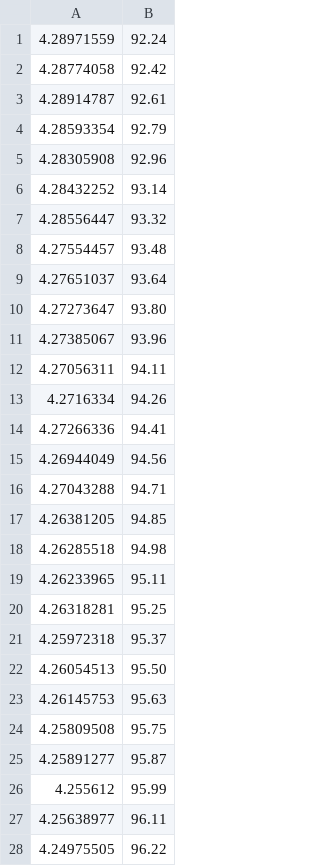
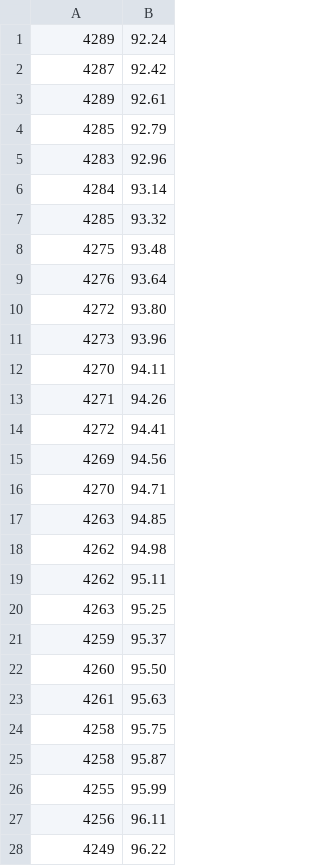
Before and after one commit to ashkitten/g933-utils, a CSV file: libg933/src/charging_descending.csv, drawn as a sheet; only a part is shown; the diff covers the shown part only.

```diff
--- a/libg933/src/charging_descending.csv
+++ b/libg933/src/charging_descending.csv
@@ -1,28 +1,28 @@
-4.28971559,92.24
-4.28774058,92.42
-4.28914787,92.61
-4.28593354,92.79
-4.28305908,92.96
-4.28432252,93.14
-4.28556447,93.32
-4.27554457,93.48
-4.27651037,93.64
-4.27273647,93.80
-4.27385067,93.96
-4.27056311,94.11
-4.2716334,94.26
-4.27266336,94.41
-4.26944049,94.56
-4.27043288,94.71
-4.26381205,94.85
-4.26285518,94.98
-4.26233965,95.11
-4.26318281,95.25
-4.25972318,95.37
-4.26054513,95.50
-4.26145753,95.63
-4.25809508,95.75
-4.25891277,95.87
-4.255612,95.99
-4.25638977,96.11
-4.24975505,96.22
+4289,92.24
+4287,92.42
+4289,92.61
+4285,92.79
+4283,92.96
+4284,93.14
+4285,93.32
+4275,93.48
+4276,93.64
+4272,93.80
+4273,93.96
+4270,94.11
+4271,94.26
+4272,94.41
+4269,94.56
+4270,94.71
+4263,94.85
+4262,94.98
+4262,95.11
+4263,95.25
+4259,95.37
+4260,95.50
+4261,95.63
+4258,95.75
+4258,95.87
+4255,95.99
+4256,96.11
+4249,96.22
```
Also changed, not shown: 56 edited cells elsewhere in this file, libg933/src/charging_ascending.csv, libg933/src/discharging.csv, 5 other files.
